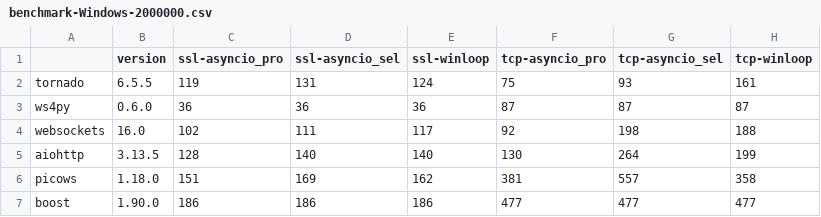
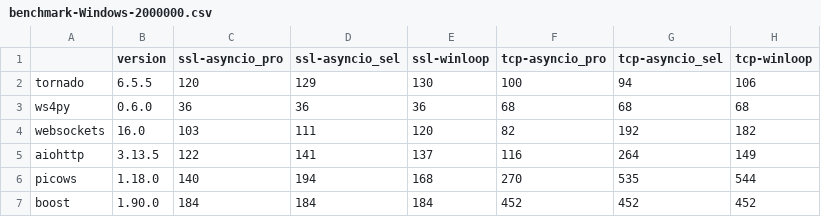
Before and after one commit to tarasko/websocket-benchmark, a CSV file: results/benchmark-Windows-2000000.csv, drawn as a sheet.

```diff
--- a/results/benchmark-Windows-2000000.csv
+++ b/results/benchmark-Windows-2000000.csv
@@ -1,7 +1,7 @@
 ,version,ssl-asyncio_pro,ssl-asyncio_sel,ssl-winloop,tcp-asyncio_pro,tcp-asyncio_sel,tcp-winloop
-tornado,6.5.5,119,131,124,75,93,161
-ws4py,0.6.0,36,36,36,87,87,87
-websockets,16.0,102,111,117,92,198,188
-aiohttp,3.13.5,128,140,140,130,264,199
-picows,1.18.0,151,169,162,381,557,358
-boost,1.90.0,186,186,186,477,477,477
+tornado,6.5.5,120,129,130,100,94,106
+ws4py,0.6.0,36,36,36,68,68,68
+websockets,16.0,103,111,120,82,192,182
+aiohttp,3.13.5,122,141,137,116,264,149
+picows,1.18.0,140,194,168,270,535,544
+boost,1.90.0,184,184,184,452,452,452
```
Also changed, not shown: results/benchmark-Windows-100000.csv, results/benchmark-Windows-256.csv, 5 other files.
